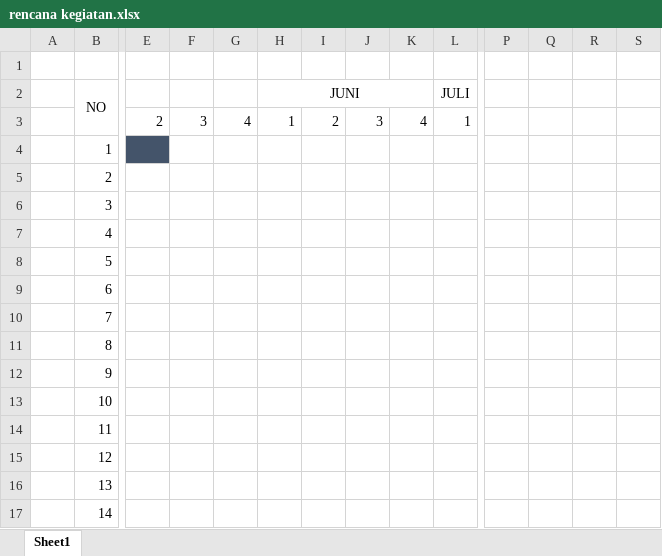
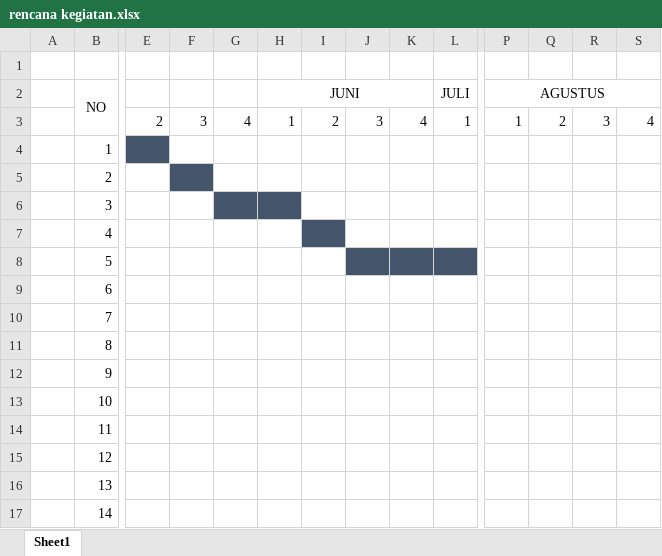
Before and after one commit to AzizSudrajat/Skripsi-Rina, an Excel workbook: rencana kegiatan.xlsx, sheet Sheet1, drawn as a sheet; only a part is shown, gaps mark what is left out; values as stored, in another font and other column widths than the file's, no borders; the diff names each change by its address in the sheet, - before the commit and + after, or states it on an @@ line.

```diff
--- a/rencana kegiatan.xlsx (sheet Sheet1)
+++ b/rencana kegiatan.xlsx (sheet Sheet1)
-P2: (empty)
+P2: AGUSTUS
+P2:S2 merged
-P3 (AGUSTUS): (empty)
+P3 (AGUSTUS): 1
-Q3: (empty)
+Q3: 2
-R3: (empty)
+R3: 3
-S3: (empty)
+S3: 4
-F5 fill: none
+F5 fill: #44546A
-G6:H6 fill: none
+G6:H6 fill: #44546A
-I7 fill: none
+I7 fill: #44546A
-J8:L8 fill: none
+J8:L8 fill: #44546A
```
Also changed, not shown: 6 other files.
